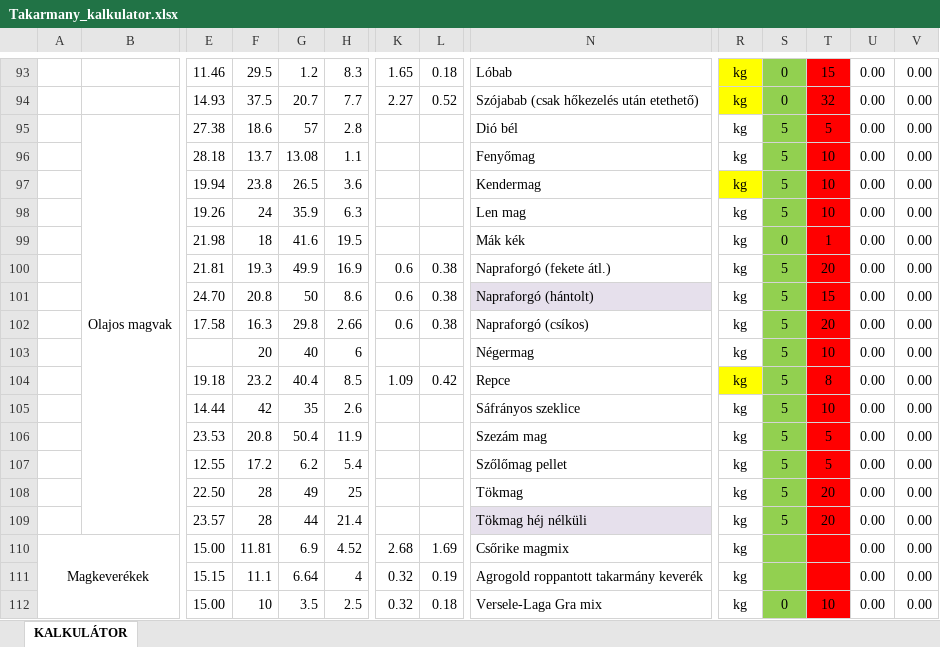
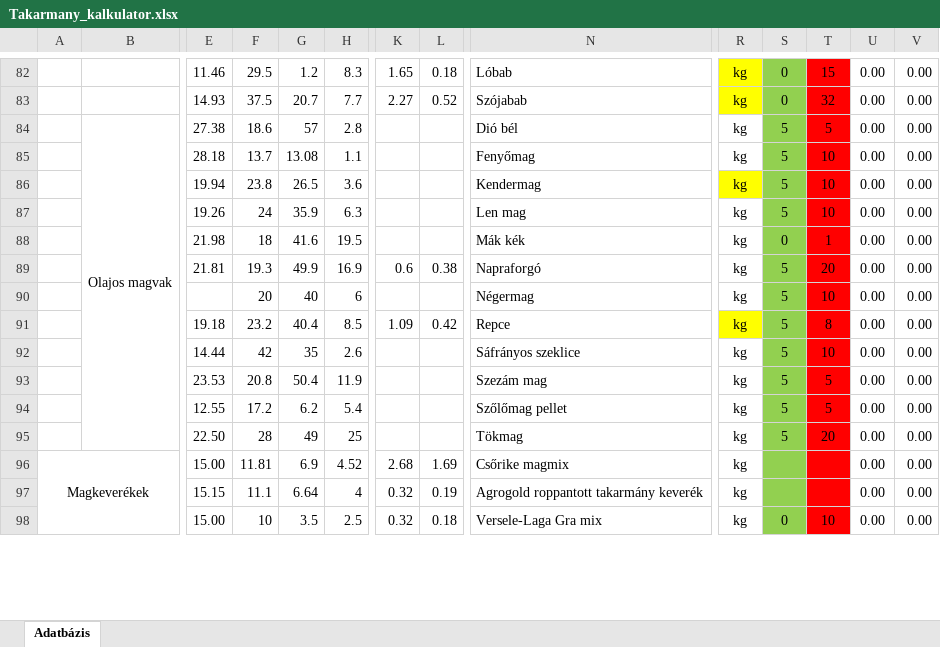
Before and after one commit to tenyesztojas/takarmany-api, an Excel workbook: Takarmany_kalkulator.xlsx, sheet Adatbázis, drawn as a sheet; only a part is shown, gaps mark what is left out; values as stored, in another font and other column widths than the file's, no borders; removed rows and columns are numbered as before the commit, all else as after; rows hold the shown columns only; the diff covers the shown part only; the diff names each change by its address in the sheet, - before the commit and + after, or states it on an @@ line.

```diff
--- a/Takarmany_kalkulator.xlsx (sheet Adatbázis)
+++ b/Takarmany_kalkulator.xlsx (sheet Adatbázis)
-sheet tab: KALKULÁTOR
+sheet tab: Adatbázis
-N83: Szójabab (csak hőkezelés után etethető)
+N83: Szójabab
-N89: Napraforgó (fekete átl.)
+N89: Napraforgó
-row 101:  |  | 24.70 | 20.8 | 50 | 8.6 | 0.6 | 0.38 | Napraforgó (hántolt) | kg | 5 | 15 | 0.00 | 0.00
-row 102:  |  | 17.58 | 16.3 | 29.8 | 2.66 | 0.6 | 0.38 | Napraforgó (csíkos) | kg | 5 | 20 | 0.00 | 0.00
-row 109:  |  | 23.57 | 28 | 44 | 21.4 |  |  | Tökmag héj nélküli | kg | 5 | 20 | 0.00 | 0.00
```
Also changed, not shown: 15 removed rows, 25 hidden or unhidden rows and 9 edited cells elsewhere in this sheet, formulas that keep their value, hidden cells.
